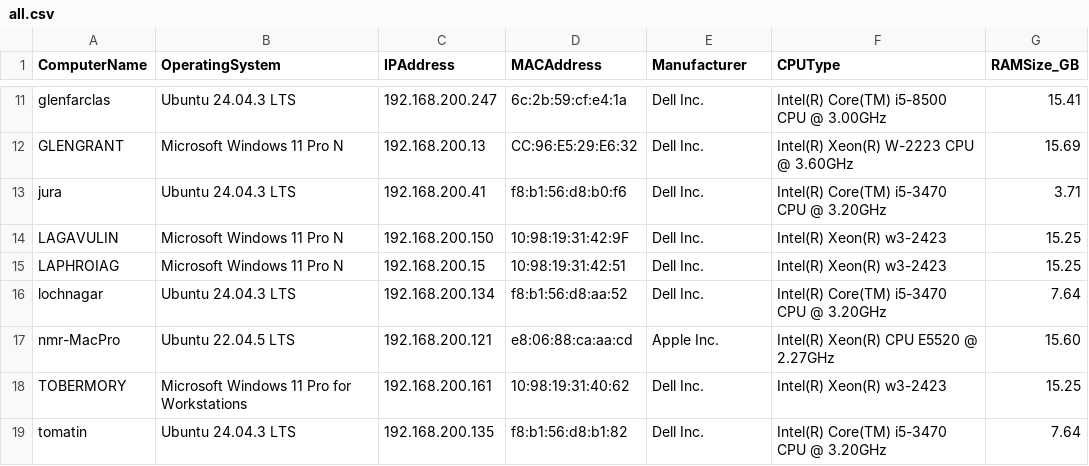
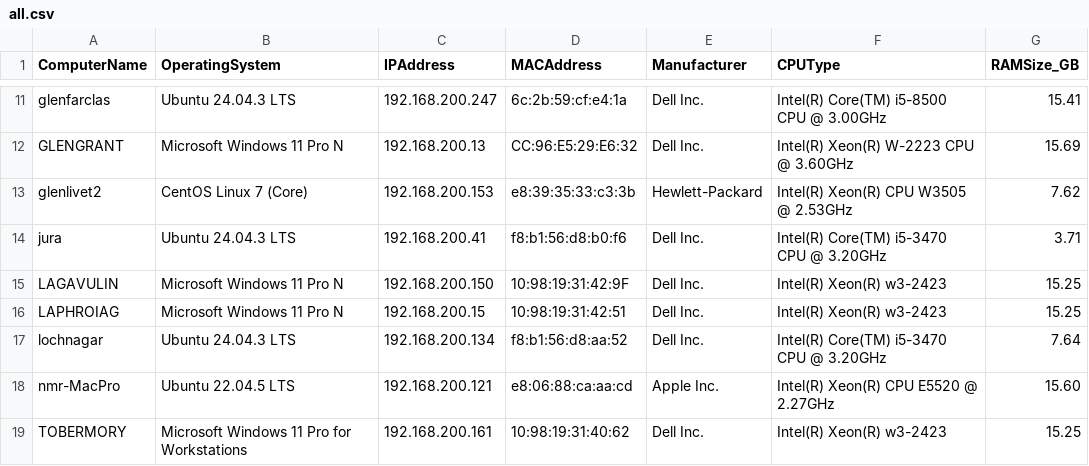
Before and after one commit to CamNMRService/cam-ts3, a CSV file: computer_inventory/all.csv (was os_scripts/linux/all.csv), drawn as a sheet; only a part is shown, gaps mark what is left out; the shorter side is filled out with more unchanged rows; the diff names each change by its address in the sheet, - before the commit and + after, or states it on an @@ line.

Commit message:
all inventory done, glenlivet also

```diff
--- a/os_scripts/linux/all.csv
+++ b/computer_inventory/all.csv
+row 13: glenlivet2 | CentOS Linux 7 (Core) | 192.168.200.153 | e8:39:35:33:c3:3b | Hewlett-Packard | Intel(R) Xeon(R) CPU W3505 @ 2.53GHz | 7.62
```
